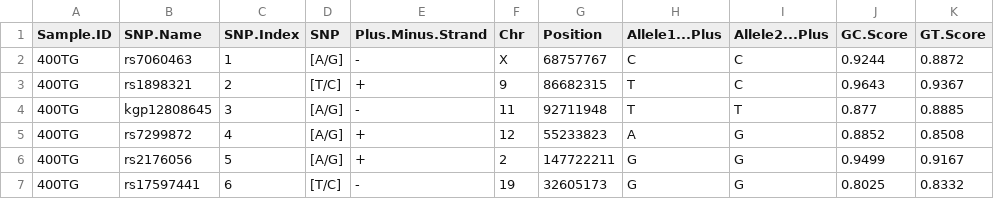
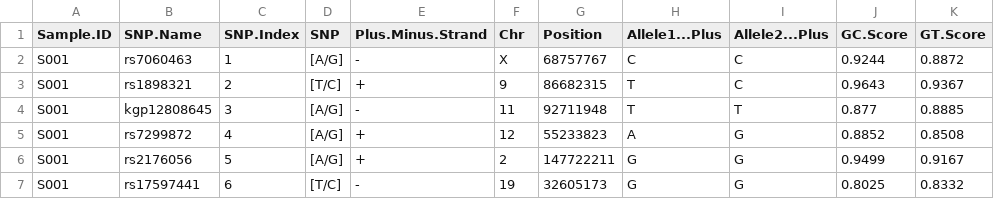
Before and after one commit to bernatgel/CopyNumberPlots, a CSV file: inst/extdata/snp.data_test.csv, drawn as a sheet; only a part is shown; the diff names each change by its address in the sheet, - before the commit and + after, or states it on an @@ line.

```diff
--- a/inst/extdata/snp.data_test.csv
+++ b/inst/extdata/snp.data_test.csv
-A2:A7 (Sample.ID): 400TG
+A2:A7 (Sample.ID): S001
```
Also changed, not shown: inst/extdata/cn.mops.segmentation.csv, inst/extdata/snp.data_test2.csv, 1 other file.
